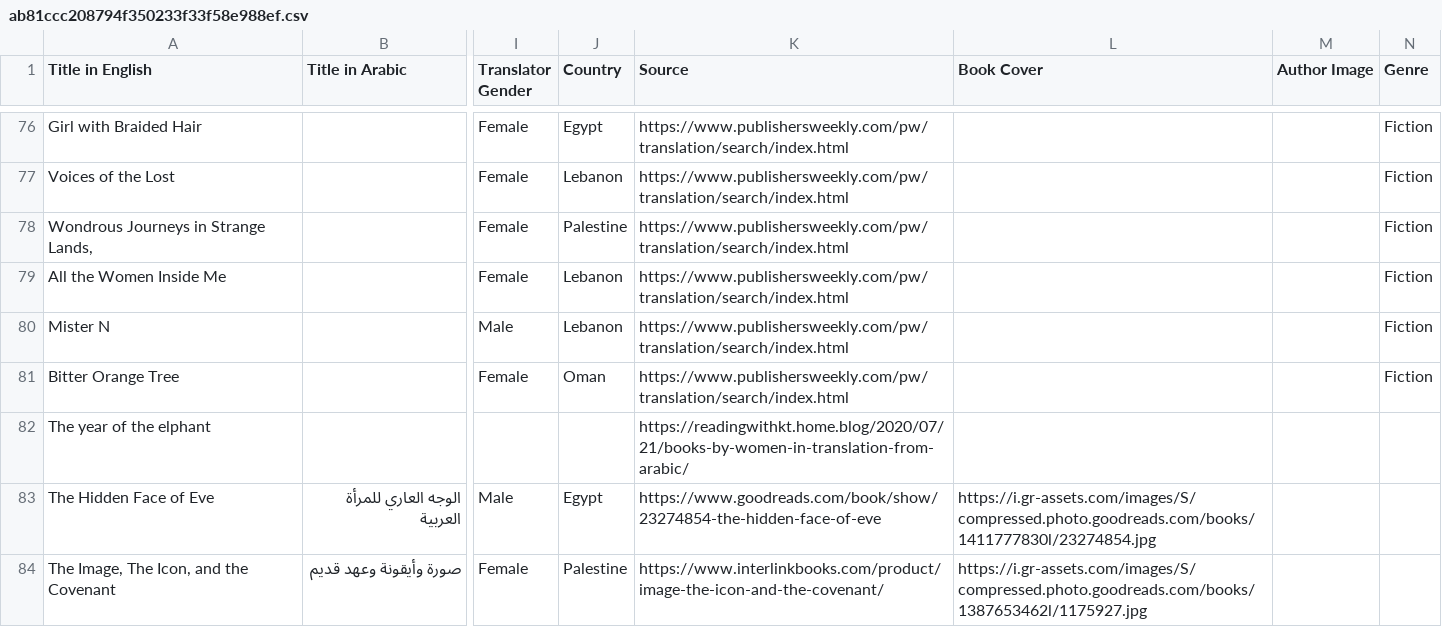
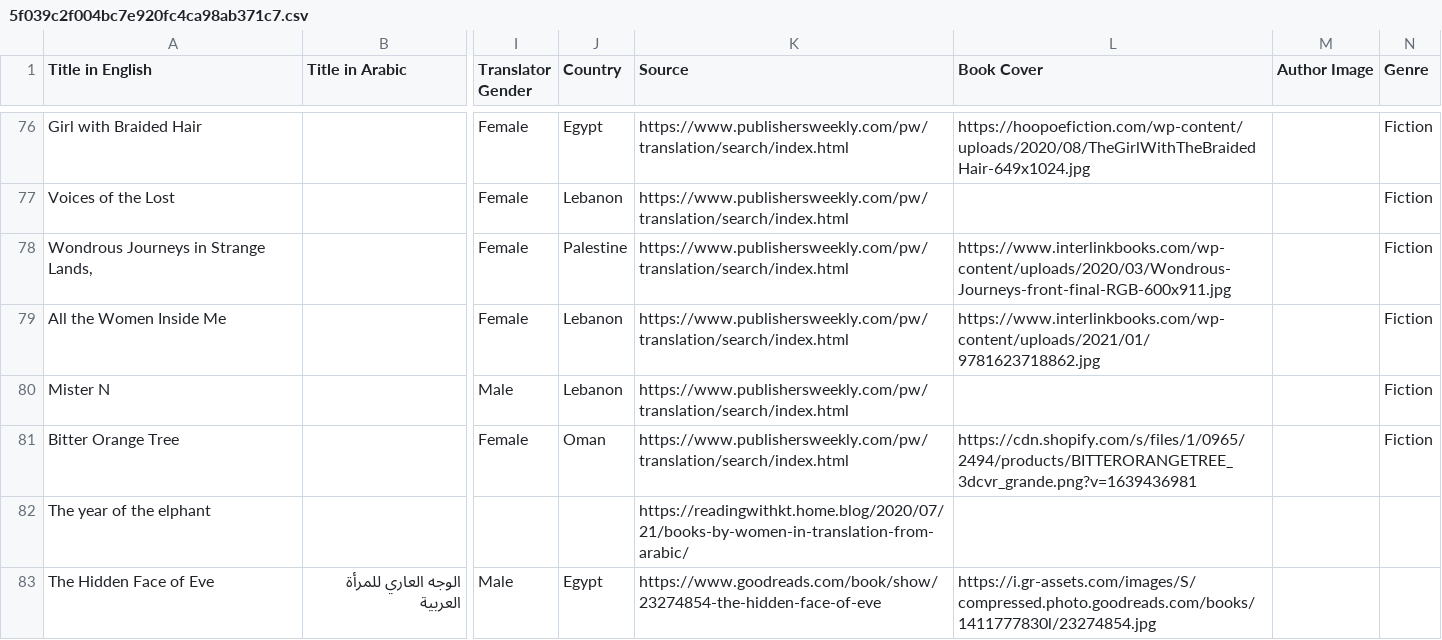
Before and after one commit to NedjaEM/writer-network, a CSV file: 5f039c2f004bc7e920fc4ca98ab371c7.csv (was ab81ccc208794f350233f33f58e988ef.csv), drawn as a sheet; only a part is shown, gaps mark what is left out; the shorter side is filled out with more unchanged rows; the diff covers the shown part only; the diff names each change by its address in the sheet, - before the commit and + after, or states it on an @@ line.

```diff
--- a/ab81ccc208794f350233f33f58e988ef.csv
+++ b/5f039c2f004bc7e920fc4ca98ab371c7.csv
-L76 (Book Cover): (empty)
+L76 (Book Cover): https://hoopoefiction.com/wp-content/uploads/2020/08/TheGirlWithTheBraidedHair-649x1024.jpg
-L78 (Book Cover): (empty)
+L78 (Book Cover): https://www.interlinkbooks.com/wp-content/uploads/2020/03/Wondrous-Journeys-front-final-RGB-600x911.jpg
-L79 (Book Cover): (empty)
+L79 (Book Cover): https://www.interlinkbooks.com/wp-content/uploads/2021/01/9781623718862.jpg
-L81 (Book Cover): (empty)
+L81 (Book Cover): https://cdn.shopify.com/s/files/1/0965/2494/products/BITTERORANGETREE_3dcvr_grande.png?v=1639436981
```
Also changed, not shown: 55 edited cells elsewhere in this file, books.csv, 11 other files.
